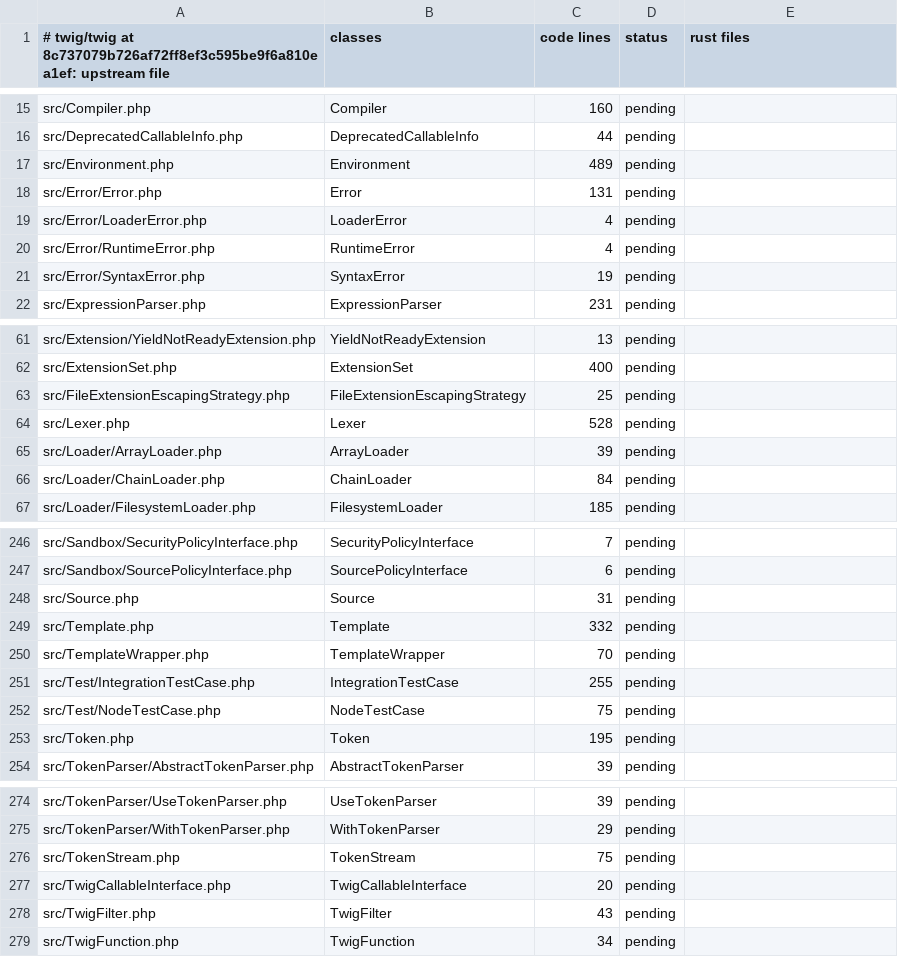
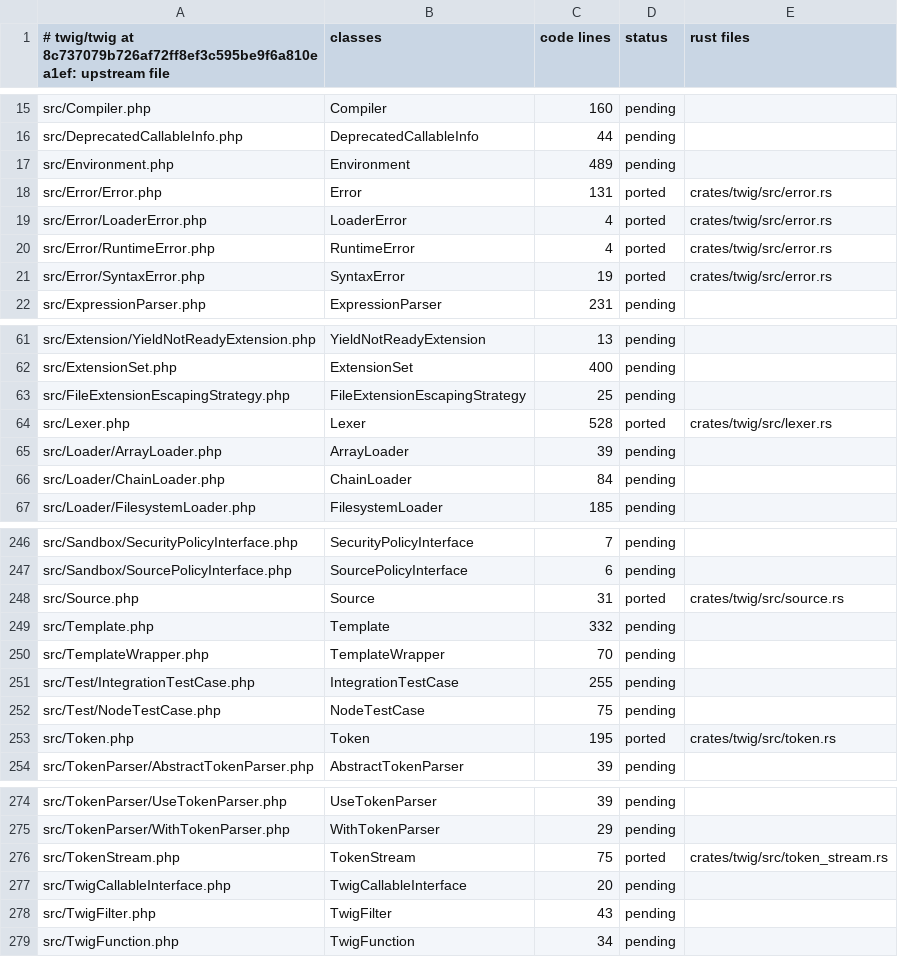
Before and after one commit to D-Nations/symfony-rs, a TSV file: parity/classes/twig/twig.tsv, drawn as a sheet; only a part is shown, gaps mark what is left out.

```diff
--- a/parity/classes/twig/twig.tsv
+++ b/parity/classes/twig/twig.tsv
@@ -17,6 +17,6 @@ src/DeprecatedCallableInfo.php	DeprecatedCallableInfo	44	pending
 src/Environment.php	Environment	489	pending	
-src/Error/Error.php	Error	131	pending	
-src/Error/LoaderError.php	LoaderError	4	pending	
-src/Error/RuntimeError.php	RuntimeError	4	pending	
-src/Error/SyntaxError.php	SyntaxError	19	pending	
+src/Error/Error.php	Error	131	ported	crates/twig/src/error.rs
+src/Error/LoaderError.php	LoaderError	4	ported	crates/twig/src/error.rs
+src/Error/RuntimeError.php	RuntimeError	4	ported	crates/twig/src/error.rs
+src/Error/SyntaxError.php	SyntaxError	19	ported	crates/twig/src/error.rs
 src/ExpressionParser.php	ExpressionParser	231	pending	
@@ -63,3 +63,3 @@ src/ExtensionSet.php	ExtensionSet	400	pending
 src/FileExtensionEscapingStrategy.php	FileExtensionEscapingStrategy	25	pending	
-src/Lexer.php	Lexer	528	pending	
+src/Lexer.php	Lexer	528	ported	crates/twig/src/lexer.rs
 src/Loader/ArrayLoader.php	ArrayLoader	39	pending	
@@ -247,3 +247,3 @@ src/Sandbox/SecurityPolicyInterface.php	SecurityPolicyInterface	7	pending
 src/Sandbox/SourcePolicyInterface.php	SourcePolicyInterface	6	pending	
-src/Source.php	Source	31	pending	
+src/Source.php	Source	31	ported	crates/twig/src/source.rs
 src/Template.php	Template	332	pending	
@@ -252,3 +252,3 @@ src/Test/IntegrationTestCase.php	IntegrationTestCase	255	pending
 src/Test/NodeTestCase.php	NodeTestCase	75	pending	
-src/Token.php	Token	195	pending	
+src/Token.php	Token	195	ported	crates/twig/src/token.rs
 src/TokenParser/AbstractTokenParser.php	AbstractTokenParser	39	pending	
@@ -275,3 +275,3 @@ src/TokenParser/UseTokenParser.php	UseTokenParser	39	pending
 src/TokenParser/WithTokenParser.php	WithTokenParser	29	pending	
-src/TokenStream.php	TokenStream	75	pending	
+src/TokenStream.php	TokenStream	75	ported	crates/twig/src/token_stream.rs
 src/TwigCallableInterface.php	TwigCallableInterface	20	pending	
```
Also changed, not shown: parity/sources.tsv, parity/twig/twig.tsv, 3 other files.
